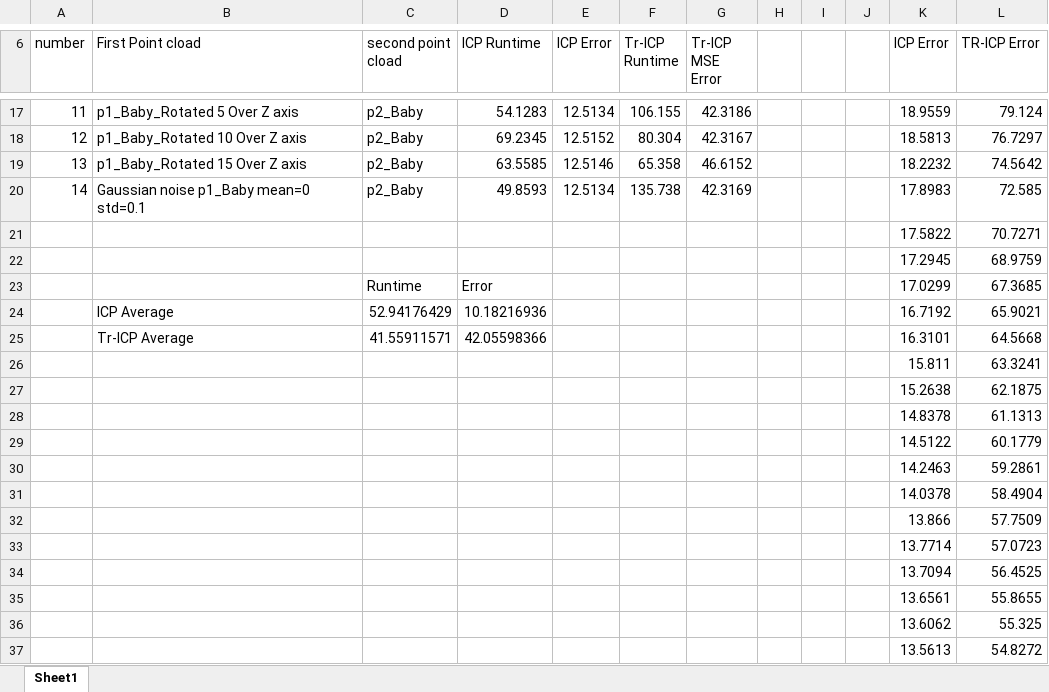
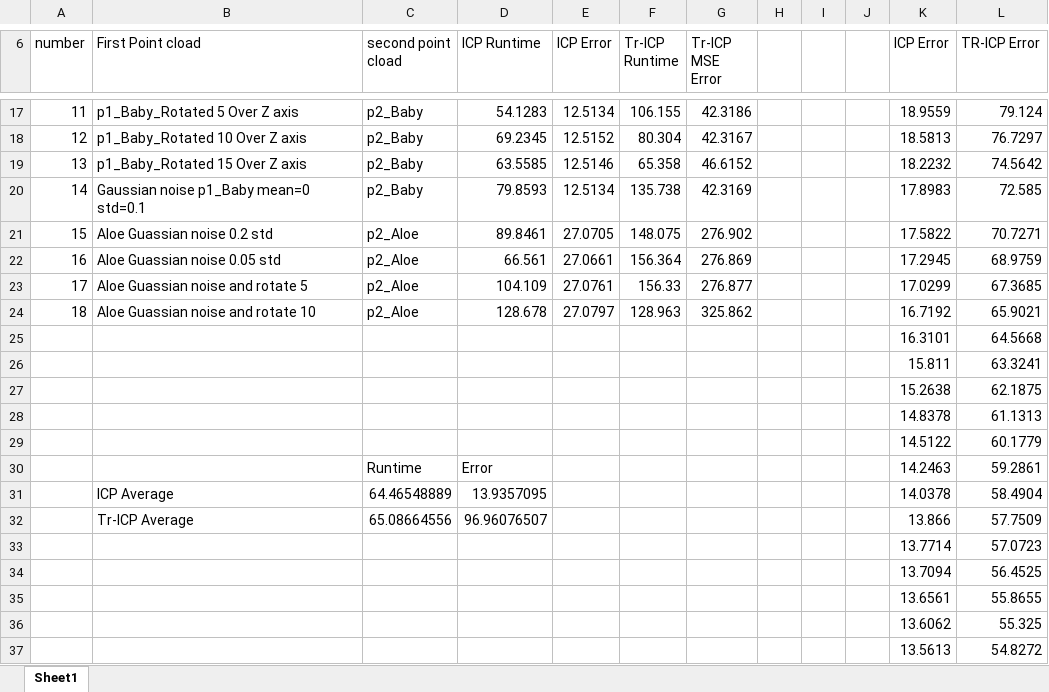
Before and after one commit to maashon/pointRegistration, an Excel workbook: Results.xlsx, sheet Sheet1, drawn as a sheet; only a part is shown, gaps mark what is left out; values as stored, in another font and other column widths than the file's, no borders; charts and pictures not drawn; removed rows and columns are numbered as before the commit, all else as after; the diff names each change by its address in the sheet, - before the commit and + after, or states it on an @@ line.

Commit message:
adding 4 more resultt and new charts

```diff
--- a/Results.xlsx (sheet Sheet1)
+++ b/Results.xlsx (sheet Sheet1)
-D20 (ICP Runtime): 49.8593
+D20 (ICP Runtime): 79.8593
-row 21:  |  |  |  |  |  |  |  |  |  | 17.5822 | 70.7271
-row 22:  |  |  |  |  |  |  |  |  |  | 17.2945 | 68.9759
-row 23:  |  | Runtime | Error |  |  |  |  |  |  | 17.0299 | 67.3685
-row 24:  | ICP Average | 52.94176429 | 10.18216936 |  |  |  |  |  |  | 16.7192 | 65.9021
-row 25:  | Tr-ICP Average | 41.55911571 | 42.05598366 |  |  |  |  |  |  | 16.3101 | 64.5668
+row 21: 15 | Aloe Guassian noise 0.2 std | p2_Aloe | 89.8461 | 27.0705 | 148.075 | 276.902 |  |  |  | 17.5822 | 70.7271
+row 22: 16 | Aloe Guassian noise 0.05 std | p2_Aloe | 66.561 | 27.0661 | 156.364 | 276.869 |  |  |  | 17.2945 | 68.9759
+row 23: 17 | Aloe Guassian noise and rotate 5 | p2_Aloe | 104.109 | 27.0761 | 156.33 | 276.877 |  |  |  | 17.0299 | 67.3685
+row 24: 18 | Aloe Guassian noise and rotate 10 | p2_Aloe | 128.678 | 27.0797 | 128.963 | 325.862 |  |  |  | 16.7192 | 65.9021
+row 25:  |  |  |  |  |  |  |  |  |  | 16.3101 | 64.5668
-C30 (second point cload): (empty)
+C30 (second point cload): Runtime
-D30 (ICP Runtime): (empty)
+D30 (ICP Runtime): Error
-row 31:  |  |  |  |  |  |  |  |  |  | 14.0378 | 58.4904
-row 32:  |  |  |  |  |  |  |  |  |  | 13.866 | 57.7509
+row 31:  | ICP Average | 64.46548889 | 13.9357095 |  |  |  |  |  |  | 14.0378 | 58.4904
+row 32:  | Tr-ICP Average | 65.08664556 | 96.96076507 |  |  |  |  |  |  | 13.866 | 57.7509
```
Also changed, not shown: charts or pictures, 16 other files.
